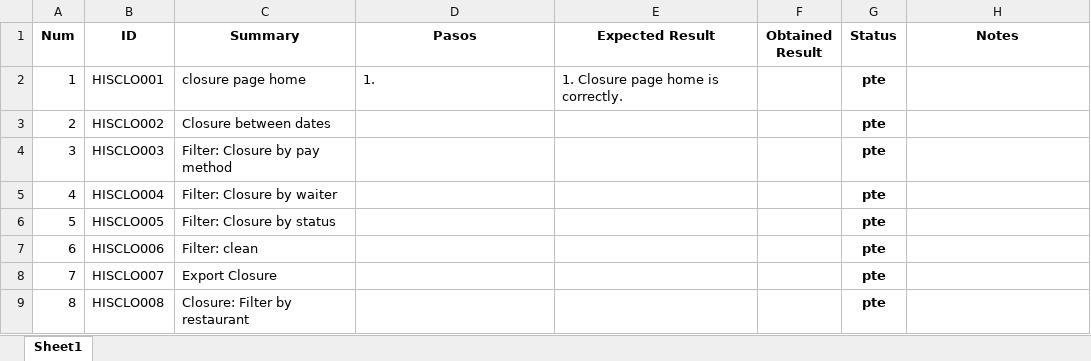
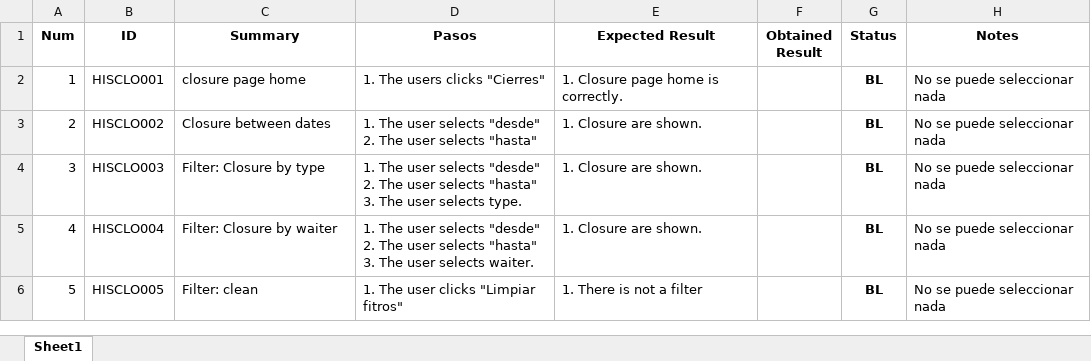
Before and after one commit to ngp223/Kovai, an Excel workbook: Web/TestCases/Cierres.xlsx, sheet Sheet1, drawn as a sheet; values as stored, in another font and other column widths than the file's, no borders; conditional formats not drawn; ↵ is a line break in a cell; the diff names each change by its address in the sheet, - before the commit and + after, or states it on an @@ line.

```diff
--- a/Web/TestCases/Cierres.xlsx (sheet Sheet1)
+++ b/Web/TestCases/Cierres.xlsx (sheet Sheet1)
-D2 (Pasos): 1.
+D2 (Pasos): 1. The users clicks "Cierres"
-G2:G6 (Status): pte
+G2:G6 (Status): BL
-H2:H6 (Notes): (empty)
+H2:H6 (Notes): No se puede seleccionar nada
-D3 (Pasos): (empty)
+D3 (Pasos): 1. The user selects "desde" ↵ 2. The user selects "hasta"
-E3:E5 (Expected Result): (empty)
+E3:E5 (Expected Result): 1. Closure are shown.
-C4 (Summary): Filter: Closure by pay method
+C4 (Summary): Filter: Closure by type
-D4 (Pasos): (empty)
+D4 (Pasos): 1. The user selects "desde" ↵ 2. The user selects "hasta" ↵ 3. The user selects type.
-D5 (Pasos): (empty)
+D5 (Pasos): 1. The user selects "desde" ↵ 2. The user selects "hasta" ↵ 3. The user selects waiter.
-C6 (Summary): Filter: Closure by status
+C6 (Summary): Filter: clean
-D6 (Pasos): (empty)
+D6 (Pasos): 1. The user clicks "Limpiar fitros"
-E6 (Expected Result): (empty)
+E6 (Expected Result): 1. There is not a filter
-row 7: 6 | HISCLO006 | Filter: clean |  |  |  | pte
-row 8: 7 | HISCLO007 | Export Closure |  |  |  | pte
-row 9: 8 | HISCLO008 | Closure: Filter by restaurant |  |  |  | pte
```
Also changed, not shown: Web/TestCases/CopiasSeguridad.xlsx, Web/TestCases/Dispositivos.xlsx, 6 other files.
